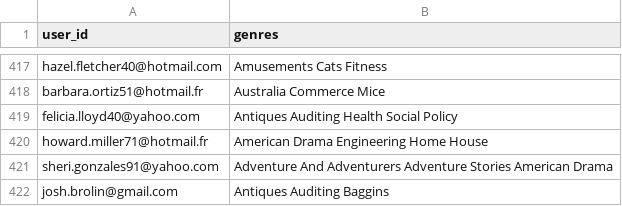
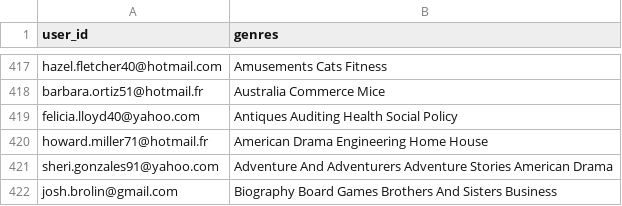
Before and after one commit to hajam09/booksystem, a CSV file: user_genre.csv, drawn as a sheet; only a part is shown, gaps mark what is left out.

```diff
--- a/user_genre.csv
+++ b/user_genre.csv
@@ -421,2 +421,2 @@ howard.miller71@hotmail.fr,American Drama Engineering Home House
 sheri.gonzales91@yahoo.com,Adventure And Adventurers Adventure Stories American Drama
-josh.brolin@gmail.com,Antiques Auditing Baggins
+josh.brolin@gmail.com,Biography Board Games Brothers And Sisters Business
```
Also changed, not shown: book_rating.csv, user_rating.csv, 1 other file.
